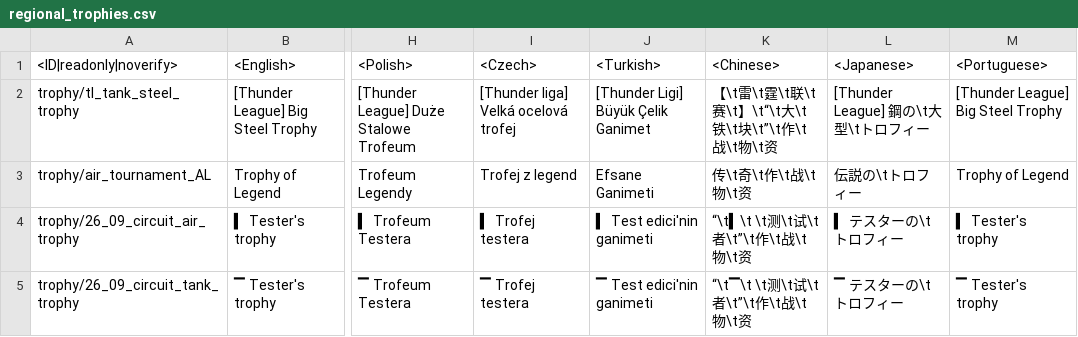
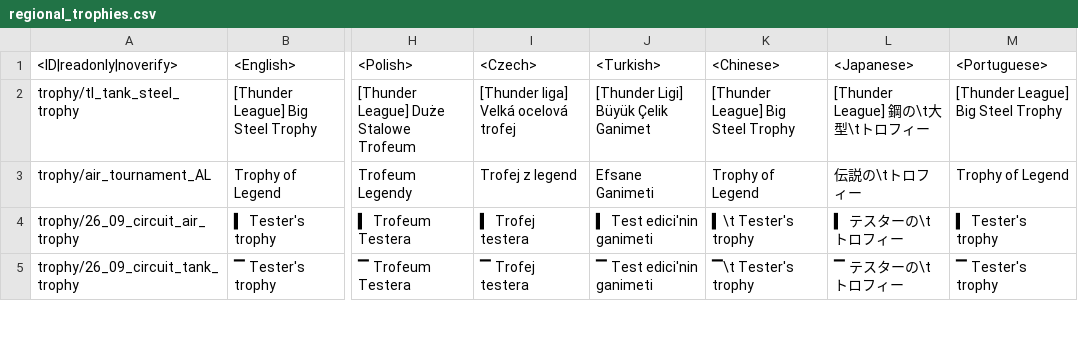
Before and after one commit to VitaliiAndreev/WarThunder_JsonFileChanges_DevClient, a CSV file: Files/regional.vromfs.bin_u/lang/regional_trophies.csv, drawn as a sheet; only a part is shown, gaps mark what is left out; the diff covers the shown part only; the diff names each change by its address in the sheet, - before the commit and + after, or states it on an @@ line.

```diff
--- a/Files/regional.vromfs.bin_u/lang/regional_trophies.csv
+++ b/Files/regional.vromfs.bin_u/lang/regional_trophies.csv
-K2 (<Chinese>): 【\t雷\t霆\t联\t赛\t】\t“\t大\t铁\t块\t”\t作\t战\t物\t资
+K2 (<Chinese>): [Thunder League] Big Steel Trophy
-K3 (<Chinese>): 传\t奇\t作\t战\t物\t资
+K3 (<Chinese>): Trophy of Legend
-K4 (<Chinese>): “\t▍\t \t测\t试\t者\t”\t作\t战\t物\t资
+K4 (<Chinese>): ▍\t Tester's trophy
-K5 (<Chinese>): “\t▔\t \t测\t试\t者\t”\t作\t战\t物\t资
+K5 (<Chinese>): ▔\t Tester's trophy
```
Also changed, not shown: 4 added rows and 8 edited cells elsewhere in this file, Files/regional.vromfs.bin_u/lang/regional_skins.csv, Files/regional.vromfs.bin_u/lang/regional_titles.csv, 17 other files.
